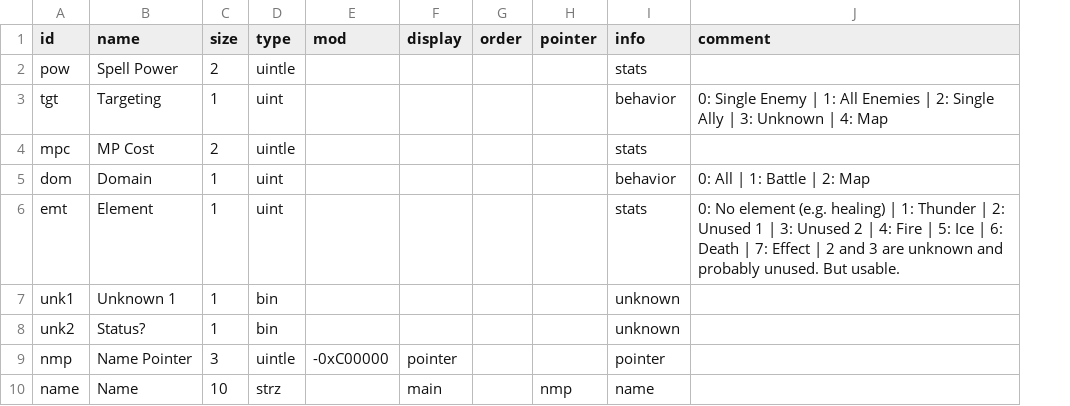
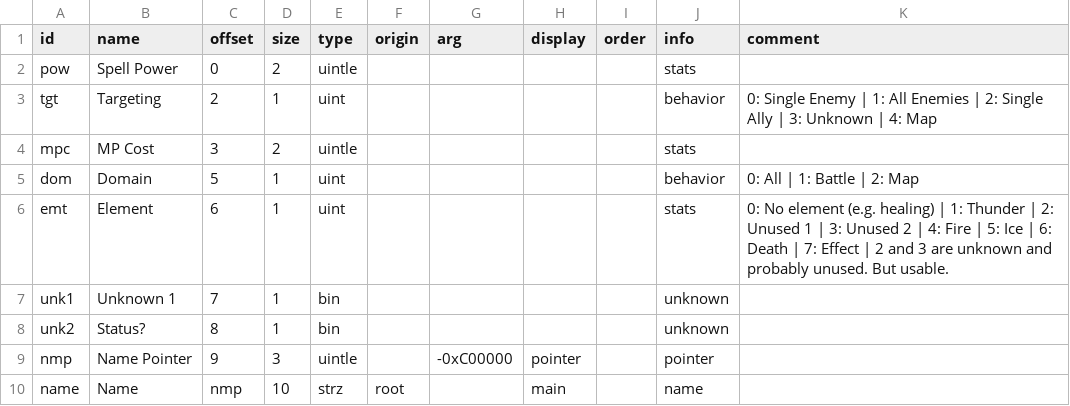
Before and after one commit to andrew-vant/romtool, a TSV file: src/romtool/maps/7th Saga (US)/structs/spell.tsv, drawn as a sheet; removed rows and columns are numbered as before the commit, all else as after; the diff names each change by its address in the sheet, - before the commit and + after, or states it on an @@ line.

```diff
--- a/src/romtool/maps/7th Saga (US)/structs/spell.tsv
+++ b/src/romtool/maps/7th Saga (US)/structs/spell.tsv
+column C (offset), rows 2-10: 0 | 2 | 3 | 5 | 6 | 7 | 8 | 9 | nmp
+column F (origin), row 10: root
-column H (pointer), row 10: nmp
-G1: mod
+G1: arg
```
Also changed, not shown: src/romtool/maps/7th Saga (US)/arrays.tsv, src/romtool/maps/7th Saga (US)/structs/item.tsv, 7 other files.
